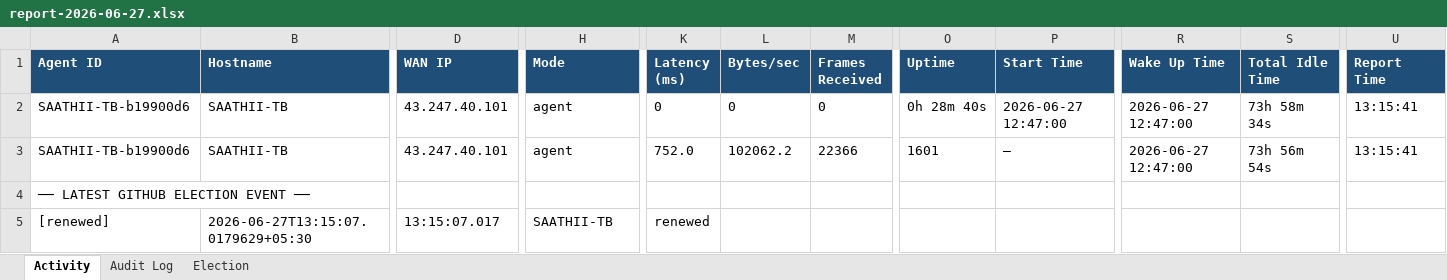
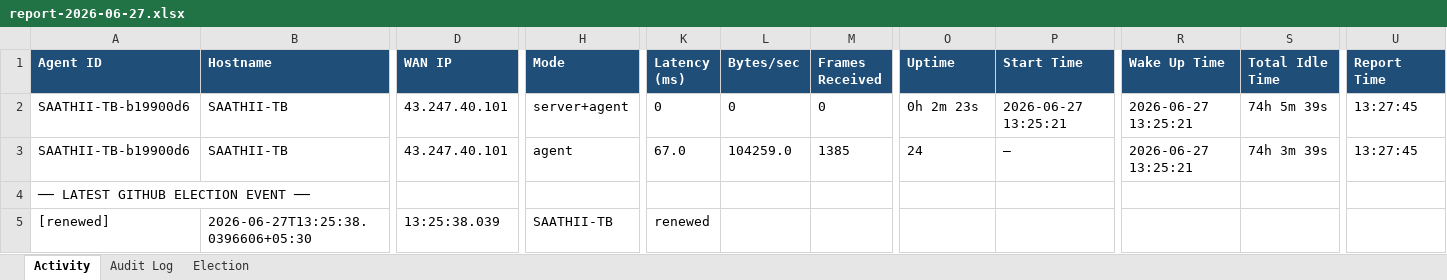
Before and after one commit to puniteswra-spec/PU, an Excel workbook: report-2026-06-27.xlsx, sheet Activity, drawn as a sheet; only a part is shown, gaps mark what is left out; values as stored, in another font and other column widths than the file's, no borders; the diff names each change by its address in the sheet, - before the commit and + after, or states it on an @@ line.

Commit message:
daily report 2026-06-27: 41 election events, 3 audit entries

```diff
--- a/report-2026-06-27.xlsx (sheet Activity)
+++ b/report-2026-06-27.xlsx (sheet Activity)
-H2 (Mode): agent
+H2 (Mode): server+agent
-O2 (Uptime): 0h 28m 40s
+O2 (Uptime): 0h 2m 23s
-P2 (Start Time): 2026-06-27 12:47:00
+P2 (Start Time): 2026-06-27 13:25:21
-R2:R3 (Wake Up Time): 2026-06-27 12:47:00
+R2:R3 (Wake Up Time): 2026-06-27 13:25:21
-S2 (Total Idle Time): 73h 58m 34s
+S2 (Total Idle Time): 74h 5m 39s
-U2:U3 (Report Time): 13:15:41
+U2:U3 (Report Time): 13:27:45
-K3 (Latency (ms)): 752.0
+K3 (Latency (ms)): 67.0
-L3 (Bytes/sec): 102062.2
+L3 (Bytes/sec): 104259.0
-M3 (Frames Received): 22366
+M3 (Frames Received): 1385
-O3 (Uptime): 1601
+O3 (Uptime): 24
-S3 (Total Idle Time): 73h 56m 54s
+S3 (Total Idle Time): 74h 3m 39s
-B5 (Hostname): 2026-06-27T13:15:07.0179629+05:30
+B5 (Hostname): 2026-06-27T13:25:38.0396606+05:30
-D5 (WAN IP): 13:15:07.017
+D5 (WAN IP): 13:25:38.039
```
Also changed, not shown: sheet Election.
